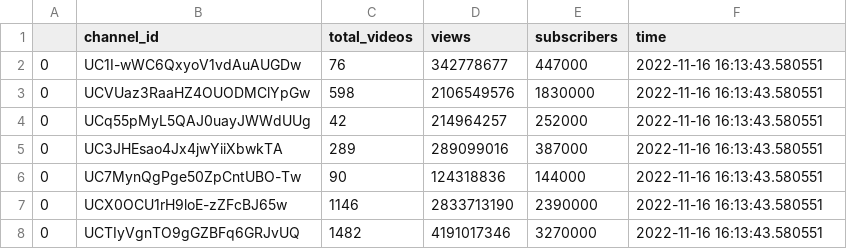
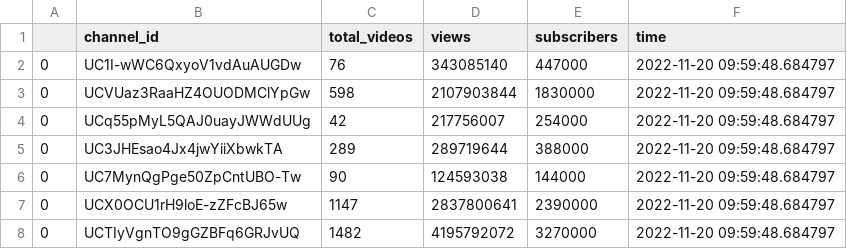
Before and after one commit to Pedrevsky/YouTube-Statistics, a CSV file: data/channels_stats.csv, drawn as a sheet.

```diff
--- a/data/channels_stats.csv
+++ b/data/channels_stats.csv
@@ -1,8 +1,8 @@
 ,channel_id,total_videos,views,subscribers,time
-0,UC1I-wWC6QxyoV1vdAuAUGDw,76,342778677,447000,2022-11-16 16:13:43.580551
-0,UCVUaz3RaaHZ4OUODMClYpGw,598,2106549576,1830000,2022-11-16 16:13:43.580551
-0,UCq55pMyL5QAJ0uayJWWdUUg,42,214964257,252000,2022-11-16 16:13:43.580551
-0,UC3JHEsao4Jx4jwYiiXbwkTA,289,289099016,387000,2022-11-16 16:13:43.580551
-0,UC7MynQgPge50ZpCntUBO-Tw,90,124318836,144000,2022-11-16 16:13:43.580551
-0,UCX0OCU1rH9loE-zZFcBJ65w,1146,2833713190,2390000,2022-11-16 16:13:43.580551
-0,UCTIyVgnTO9gGZBFq6GRJvUQ,1482,4191017346,3270000,2022-11-16 16:13:43.580551
+0,UC1I-wWC6QxyoV1vdAuAUGDw,76,343085140,447000,2022-11-20 09:59:48.684797
+0,UCVUaz3RaaHZ4OUODMClYpGw,598,2107903844,1830000,2022-11-20 09:59:48.684797
+0,UCq55pMyL5QAJ0uayJWWdUUg,42,217756007,254000,2022-11-20 09:59:48.684797
+0,UC3JHEsao4Jx4jwYiiXbwkTA,289,289719644,388000,2022-11-20 09:59:48.684797
+0,UC7MynQgPge50ZpCntUBO-Tw,90,124593038,144000,2022-11-20 09:59:48.684797
+0,UCX0OCU1rH9loE-zZFcBJ65w,1147,2837800641,2390000,2022-11-20 09:59:48.684797
+0,UCTIyVgnTO9gGZBFq6GRJvUQ,1482,4195792072,3270000,2022-11-20 09:59:48.684797
```
Also changed, not shown: data/channels.csv, data/video_stats.csv, 6 other files.
